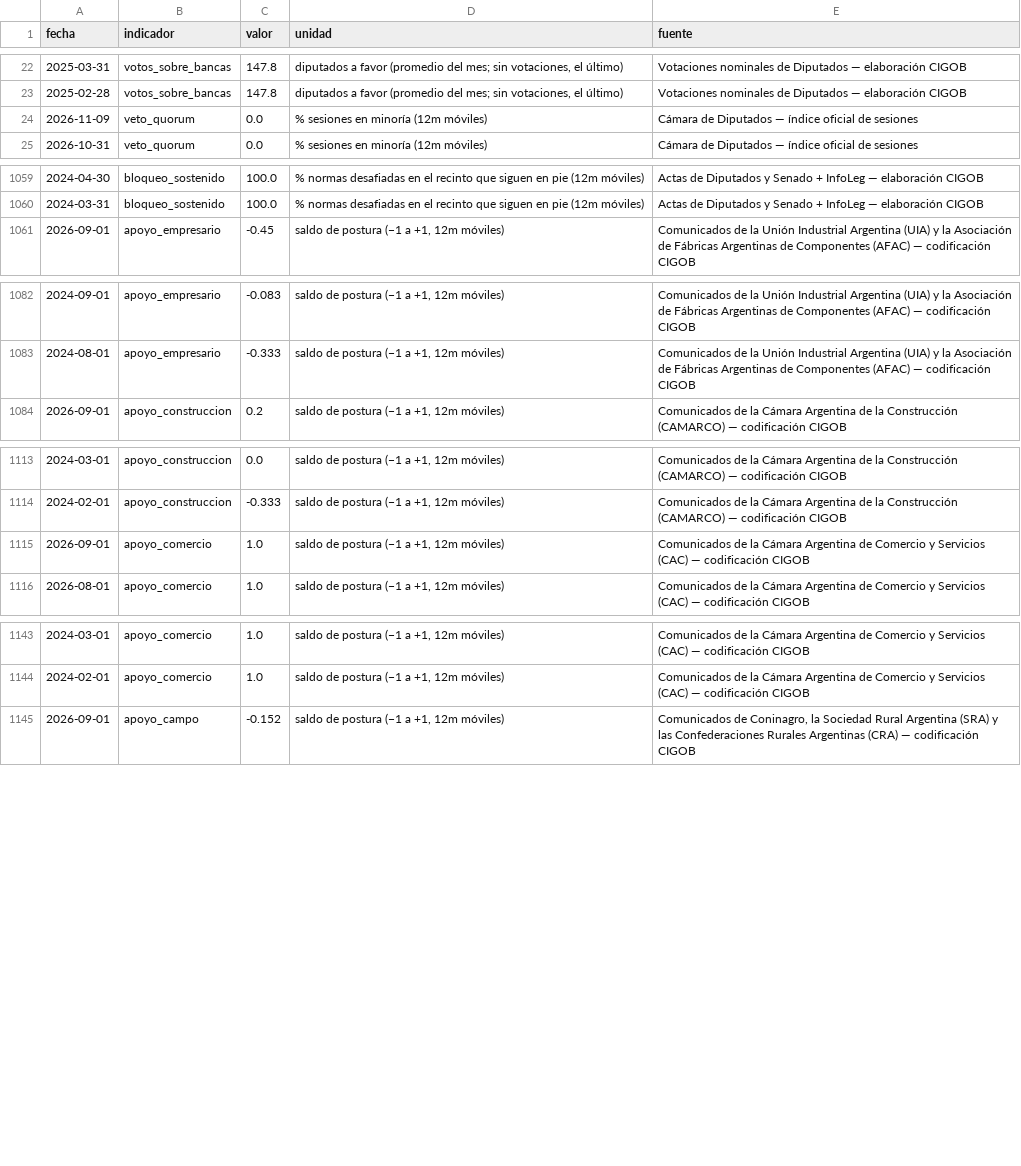
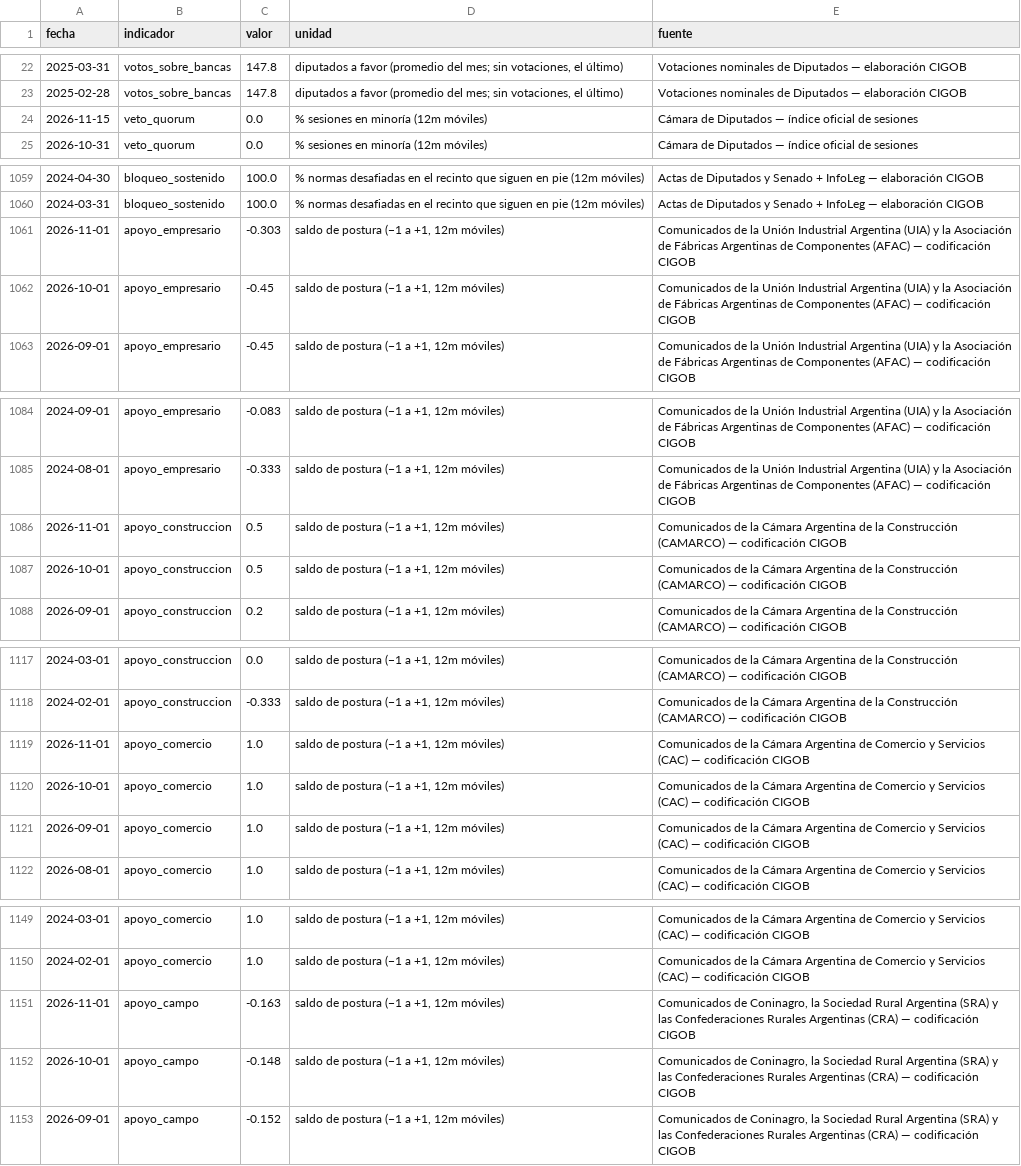
Before and after one commit to Juanpintoselso33/cigob-informe-coyuntura, a CSV file: projects/informe_coyuntura/output/series/politica.csv, drawn as a sheet; only a part is shown, gaps mark what is left out.

```diff
--- a/projects/informe_coyuntura/output/series/politica.csv
+++ b/projects/informe_coyuntura/output/series/politica.csv
@@ -23,3 +23,3 @@ fecha,indicador,valor,unidad,fuente
 2025-02-28,votos_sobre_bancas,147.8,"diputados a favor (promedio del mes; sin votaciones, el último)",Votaciones nominales de Diputados — elaboración CIGOB
-2026-11-09,veto_quorum,0.0,% sesiones en minoría (12m móviles),Cámara de Diputados — índice oficial de sesiones
+2026-11-15,veto_quorum,0.0,% sesiones en minoría (12m móviles),Cámara de Diputados — índice oficial de sesiones
 2026-10-31,veto_quorum,0.0,% sesiones en minoría (12m móviles),Cámara de Diputados — índice oficial de sesiones
@@ -1060,2 +1060,4 @@ fecha,indicador,valor,unidad,fuente
 2024-03-31,bloqueo_sostenido,100.0,% normas desafiadas en el recinto que siguen en pie (12m móviles),Actas de Diputados y Senado + InfoLeg — elaboración CIGOB
+2026-11-01,apoyo_empresario,-0.303,"saldo de postura (−1 a +1, 12m móviles)",Comunicados de la Unión Industrial Argentina (UIA) y la Asociación de Fábricas Argentinas de Componentes (AFAC) — codificación CIGOB
+2026-10-01,apoyo_empresario,-0.45,"saldo de postura (−1 a +1, 12m móviles)",Comunicados de la Unión Industrial Argentina (UIA) y la Asociación de Fábricas Argentinas de Componentes (AFAC) — codificación CIGOB
 2026-09-01,apoyo_empresario,-0.45,"saldo de postura (−1 a +1, 12m móviles)",Comunicados de la Unión Industrial Argentina (UIA) y la Asociación de Fábricas Argentinas de Componentes (AFAC) — codificación CIGOB
@@ -1083,2 +1085,4 @@ fecha,indicador,valor,unidad,fuente
 2024-08-01,apoyo_empresario,-0.333,"saldo de postura (−1 a +1, 12m móviles)",Comunicados de la Unión Industrial Argentina (UIA) y la Asociación de Fábricas Argentinas de Componentes (AFAC) — codificación CIGOB
+2026-11-01,apoyo_construccion,0.5,"saldo de postura (−1 a +1, 12m móviles)",Comunicados de la Cámara Argentina de la Construcción (CAMARCO) — codificación CIGOB
+2026-10-01,apoyo_construccion,0.5,"saldo de postura (−1 a +1, 12m móviles)",Comunicados de la Cámara Argentina de la Construcción (CAMARCO) — codificación CIGOB
 2026-09-01,apoyo_construccion,0.2,"saldo de postura (−1 a +1, 12m móviles)",Comunicados de la Cámara Argentina de la Construcción (CAMARCO) — codificación CIGOB
@@ -1114,2 +1118,4 @@ fecha,indicador,valor,unidad,fuente
 2024-02-01,apoyo_construccion,-0.333,"saldo de postura (−1 a +1, 12m móviles)",Comunicados de la Cámara Argentina de la Construcción (CAMARCO) — codificación CIGOB
+2026-11-01,apoyo_comercio,1.0,"saldo de postura (−1 a +1, 12m móviles)",Comunicados de la Cámara Argentina de Comercio y Servicios (CAC) — codificación CIGOB
+2026-10-01,apoyo_comercio,1.0,"saldo de postura (−1 a +1, 12m móviles)",Comunicados de la Cámara Argentina de Comercio y Servicios (CAC) — codificación CIGOB
 2026-09-01,apoyo_comercio,1.0,"saldo de postura (−1 a +1, 12m móviles)",Comunicados de la Cámara Argentina de Comercio y Servicios (CAC) — codificación CIGOB
@@ -1144,2 +1150,4 @@ fecha,indicador,valor,unidad,fuente
 2024-02-01,apoyo_comercio,1.0,"saldo de postura (−1 a +1, 12m móviles)",Comunicados de la Cámara Argentina de Comercio y Servicios (CAC) — codificación CIGOB
+2026-11-01,apoyo_campo,-0.163,"saldo de postura (−1 a +1, 12m móviles)","Comunicados de Coninagro, la Sociedad Rural Argentina (SRA) y las Confederaciones Rurales Argentinas (CRA) — codificación CIGOB"
+2026-10-01,apoyo_campo,-0.148,"saldo de postura (−1 a +1, 12m móviles)","Comunicados de Coninagro, la Sociedad Rural Argentina (SRA) y las Confederaciones Rurales Argentinas (CRA) — codificación CIGOB"
 2026-09-01,apoyo_campo,-0.152,"saldo de postura (−1 a +1, 12m móviles)","Comunicados de Coninagro, la Sociedad Rural Argentina (SRA) y las Confederaciones Rurales Argentinas (CRA) — codificación CIGOB"
```
Also changed, not shown: projects/informe_coyuntura/output/series/gestion.csv, projects/informe_coyuntura/output/series/vida_cotidiana.csv, 22 other files.
